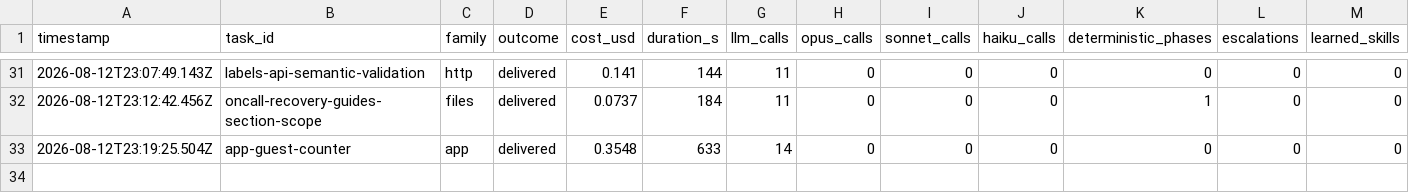
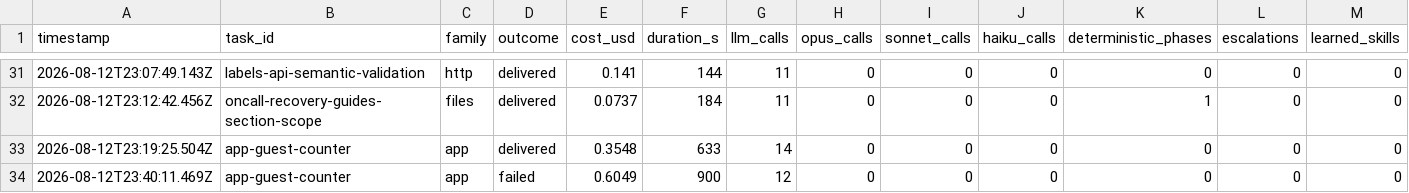
Before and after one commit to mgtf/atoma, a CSV file: burnin/results-openai-zai.csv, drawn as a sheet; only a part is shown, gaps mark what is left out; rows hold the shown columns only; the diff names each change by its address in the sheet, - before the commit and + after, or states it on an @@ line.

```diff
--- a/burnin/results-openai-zai.csv
+++ b/burnin/results-openai-zai.csv
+row 34: 2026-08-12T23:40:11.469Z | app-guest-counter | app | failed | 0.6049 | 900 | 12 | 0 | 0 | 0 | 0 | 0 | 0
```
Also changed, not shown: 9 other files.
